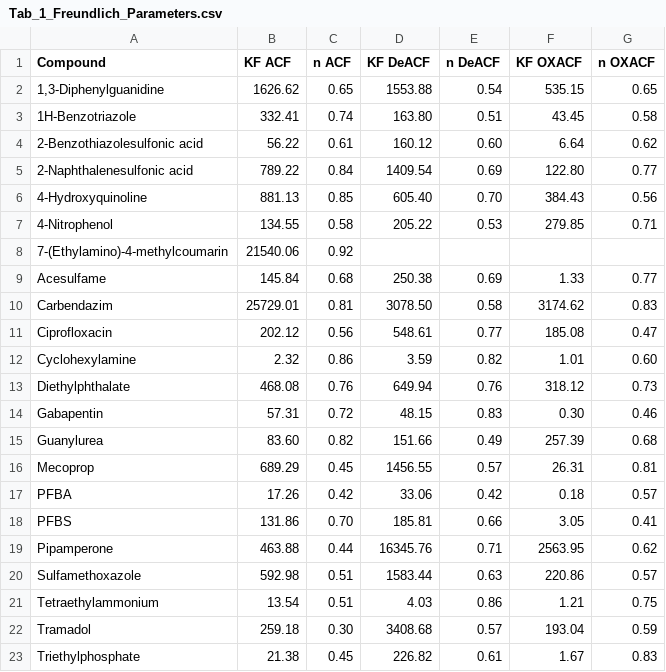
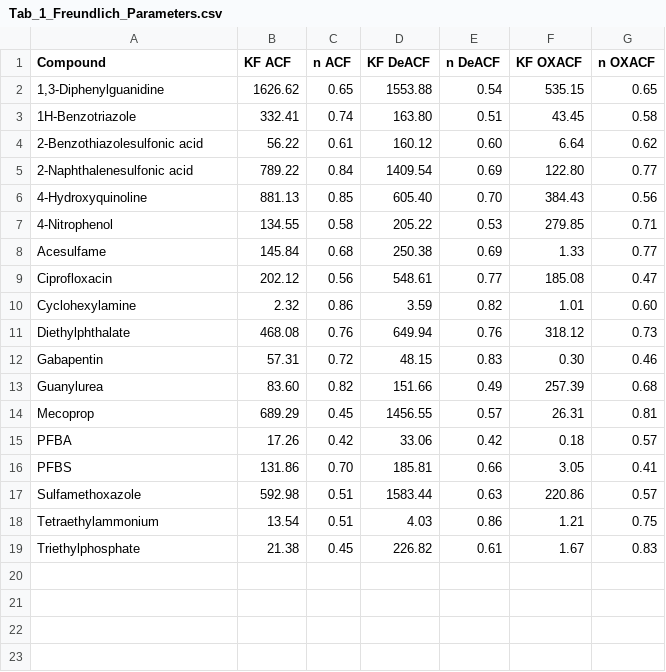
Before and after one commit to Laura-Lotteraner/PM-Sorption, a CSV file: Tab_1_Freundlich_Parameters.csv, drawn as a sheet; the diff names each change by its address in the sheet, - before the commit and + after, or states it on an @@ line.

Commit message:
corrected properties data (+ new results)

```diff
--- a/Tab_1_Freundlich_Parameters.csv
+++ b/Tab_1_Freundlich_Parameters.csv
-row 8: 7-(Ethylamino)-4-methylcoumarin | 21540.06 | 0.92
-row 10: Carbendazim | 25729.01 | 0.81 | 3078.50 | 0.58 | 3174.62 | 0.83
-row 19: Pipamperone | 463.88 | 0.44 | 16345.76 | 0.71 | 2563.95 | 0.62
-row 22: Tramadol | 259.18 | 0.30 | 3408.68 | 0.57 | 193.04 | 0.59
```
Also changed, not shown: Tab_5_distance_correlation_vs_correlation.csv, Tab_6_Distance_Correlation.csv, 3 other files.
